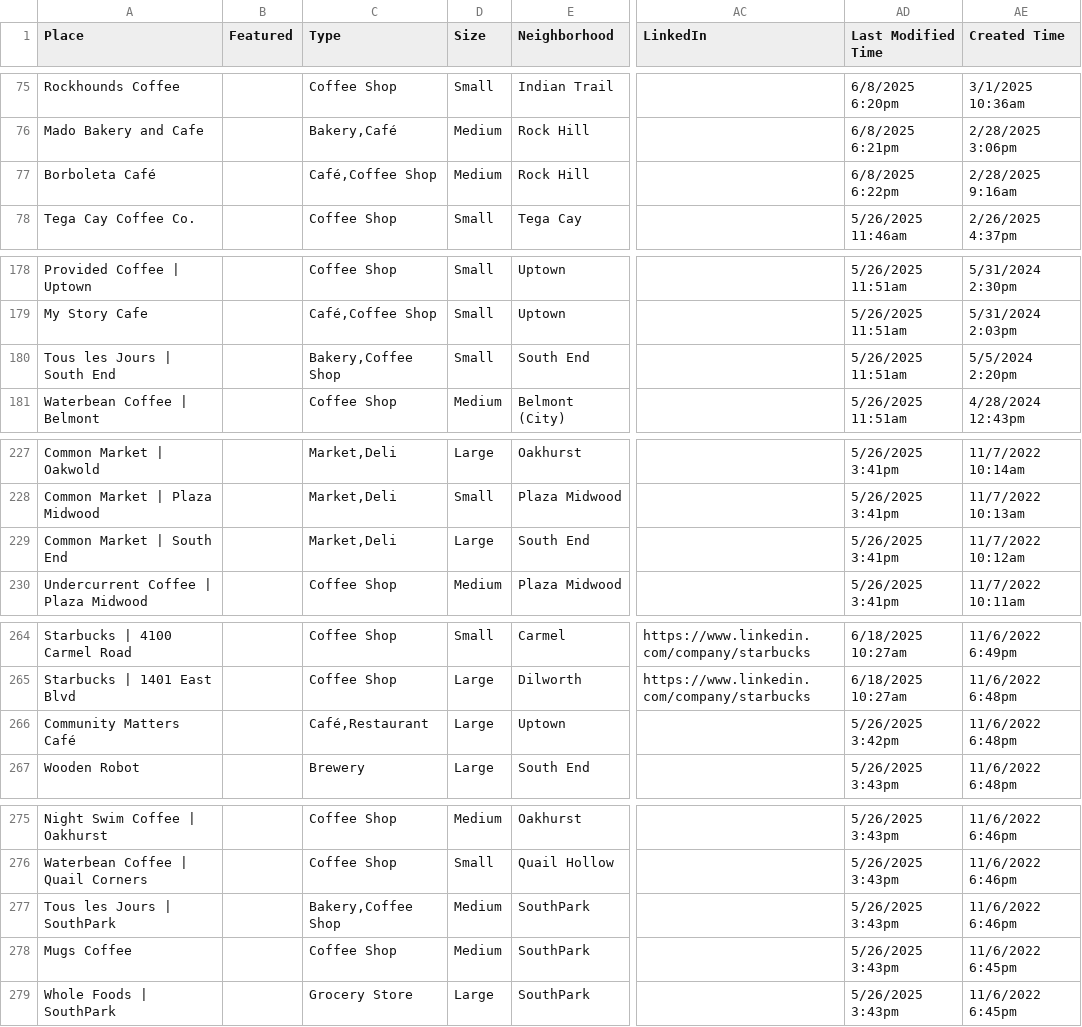
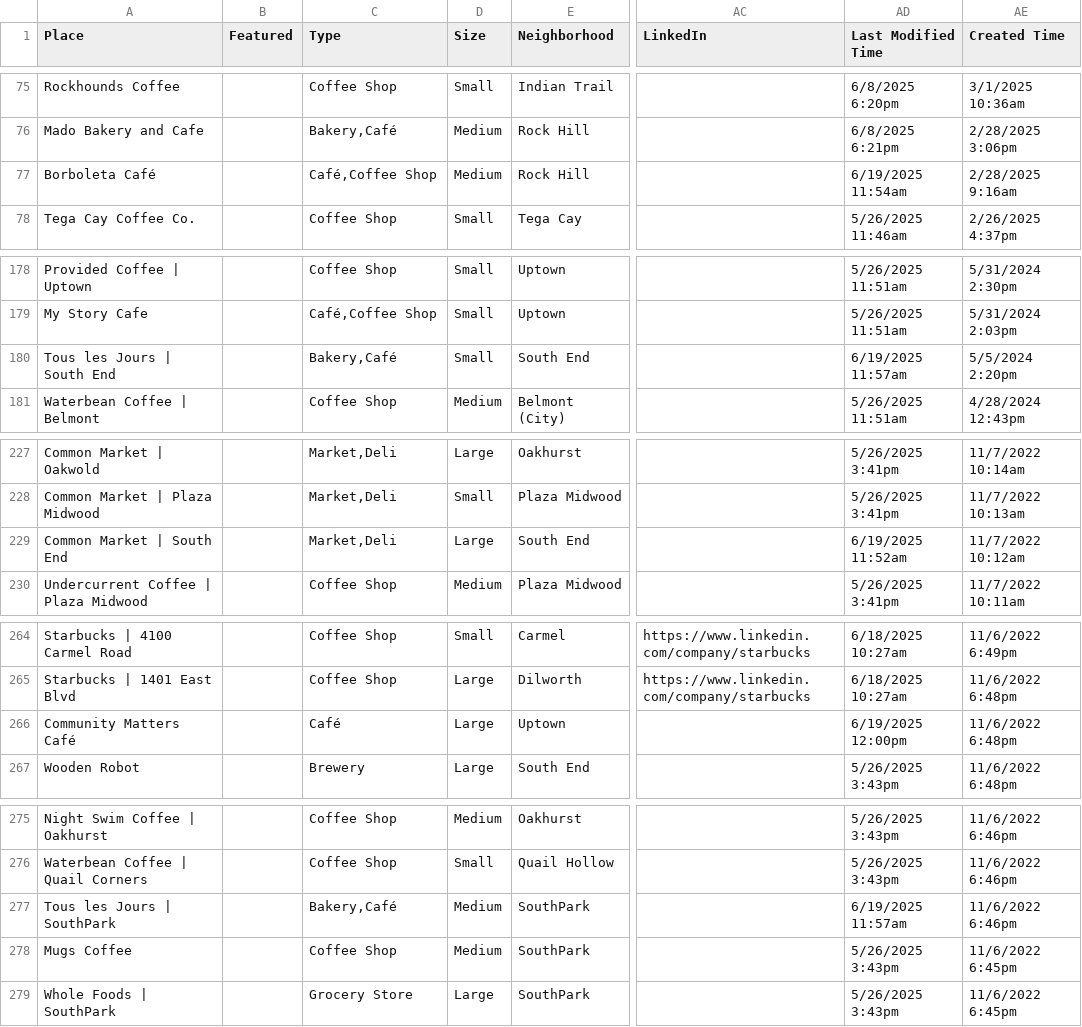
Before and after one commit to segunak/charlotte-third-places, a CSV file: charlotte-third-places/local-data/Charlotte Third Places-Production.csv, drawn as a sheet; only a part is shown, gaps mark what is left out; the diff covers the shown part only; the diff names each change by its address in the sheet, - before the commit and + after, or states it on an @@ line.

Commit message:
type updates

```diff
--- a/charlotte-third-places/local-data/Charlotte Third Places-Production.csv
+++ b/charlotte-third-places/local-data/Charlotte Third Places-Production.csv
-AD77 (Last Modified Time): 6/8/2025 6:22pm
+AD77 (Last Modified Time): 6/19/2025 11:54am
-C180 (Type): Bakery,Coffee Shop
+C180 (Type): Bakery,Café
-AD180 (Last Modified Time): 5/26/2025 11:51am
+AD180 (Last Modified Time): 6/19/2025 11:57am
-AD229 (Last Modified Time): 5/26/2025 3:41pm
+AD229 (Last Modified Time): 6/19/2025 11:52am
-C266 (Type): Café,Restaurant
+C266 (Type): Café
-AD266 (Last Modified Time): 5/26/2025 3:42pm
+AD266 (Last Modified Time): 6/19/2025 12:00pm
-C277 (Type): Bakery,Coffee Shop
+C277 (Type): Bakery,Café
-AD277 (Last Modified Time): 5/26/2025 3:43pm
+AD277 (Last Modified Time): 6/19/2025 11:57am
```
Also changed, not shown: 34 edited cells elsewhere in this file, 3 other files.
